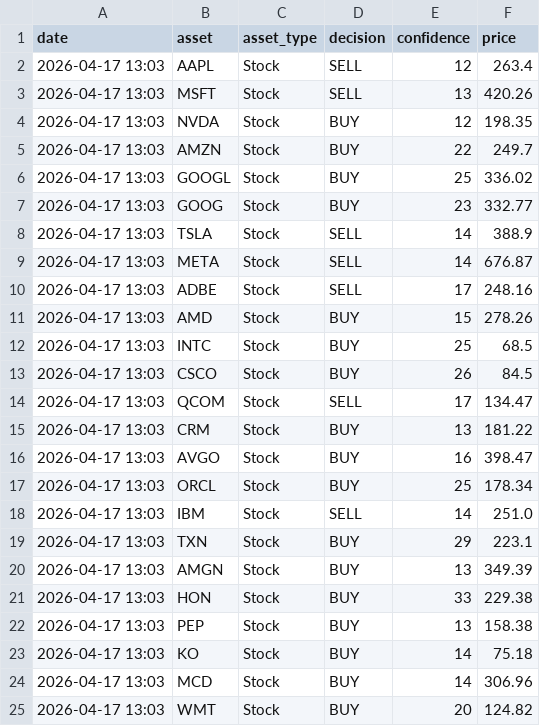
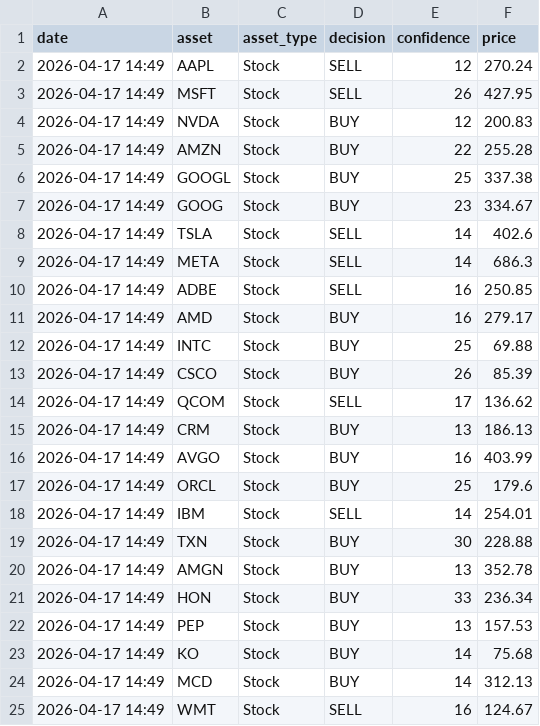
Before and after one commit to JMRCGuedes/Invest, a CSV file: daily_signals.csv, drawn as a sheet; only a part is shown; the diff covers the shown part only.

```diff
--- a/daily_signals.csv
+++ b/daily_signals.csv
@@ -1,25 +1,25 @@
 date,asset,asset_type,decision,confidence,price
-2026-04-17 13:03,AAPL,Stock,SELL,12,263.4
-2026-04-17 13:03,MSFT,Stock,SELL,13,420.26
-2026-04-17 13:03,NVDA,Stock,BUY,12,198.35
-2026-04-17 13:03,AMZN,Stock,BUY,22,249.7
-2026-04-17 13:03,GOOGL,Stock,BUY,25,336.02
-2026-04-17 13:03,GOOG,Stock,BUY,23,332.77
-2026-04-17 13:03,TSLA,Stock,SELL,14,388.9
-2026-04-17 13:03,META,Stock,SELL,14,676.87
-2026-04-17 13:03,ADBE,Stock,SELL,17,248.16
-2026-04-17 13:03,AMD,Stock,BUY,15,278.26
-2026-04-17 13:03,INTC,Stock,BUY,25,68.5
-2026-04-17 13:03,CSCO,Stock,BUY,26,84.5
-2026-04-17 13:03,QCOM,Stock,SELL,17,134.47
-2026-04-17 13:03,CRM,Stock,BUY,13,181.22
-2026-04-17 13:03,AVGO,Stock,BUY,16,398.47
-2026-04-17 13:03,ORCL,Stock,BUY,25,178.34
-2026-04-17 13:03,IBM,Stock,SELL,14,251.0
-2026-04-17 13:03,TXN,Stock,BUY,29,223.1
-2026-04-17 13:03,AMGN,Stock,BUY,13,349.39
-2026-04-17 13:03,HON,Stock,BUY,33,229.38
-2026-04-17 13:03,PEP,Stock,BUY,13,158.38
-2026-04-17 13:03,KO,Stock,BUY,14,75.18
-2026-04-17 13:03,MCD,Stock,BUY,14,306.96
-2026-04-17 13:03,WMT,Stock,BUY,20,124.82
+2026-04-17 14:49,AAPL,Stock,SELL,12,270.24
+2026-04-17 14:49,MSFT,Stock,SELL,26,427.95
+2026-04-17 14:49,NVDA,Stock,BUY,12,200.83
+2026-04-17 14:49,AMZN,Stock,BUY,22,255.28
+2026-04-17 14:49,GOOGL,Stock,BUY,25,337.38
+2026-04-17 14:49,GOOG,Stock,BUY,23,334.67
+2026-04-17 14:49,TSLA,Stock,SELL,14,402.6
+2026-04-17 14:49,META,Stock,SELL,14,686.3
+2026-04-17 14:49,ADBE,Stock,SELL,16,250.85
+2026-04-17 14:49,AMD,Stock,BUY,16,279.17
+2026-04-17 14:49,INTC,Stock,BUY,25,69.88
+2026-04-17 14:49,CSCO,Stock,BUY,26,85.39
+2026-04-17 14:49,QCOM,Stock,SELL,17,136.62
+2026-04-17 14:49,CRM,Stock,BUY,13,186.13
+2026-04-17 14:49,AVGO,Stock,BUY,16,403.99
+2026-04-17 14:49,ORCL,Stock,BUY,25,179.6
+2026-04-17 14:49,IBM,Stock,SELL,14,254.01
+2026-04-17 14:49,TXN,Stock,BUY,30,228.88
+2026-04-17 14:49,AMGN,Stock,BUY,13,352.78
+2026-04-17 14:49,HON,Stock,BUY,33,236.34
+2026-04-17 14:49,PEP,Stock,BUY,13,157.53
+2026-04-17 14:49,KO,Stock,BUY,14,75.68
+2026-04-17 14:49,MCD,Stock,BUY,14,312.13
+2026-04-17 14:49,WMT,Stock,SELL,16,124.67
```
Also changed, not shown: 75 edited cells elsewhere in this file, portfolio_details.csv, 2 other files.
